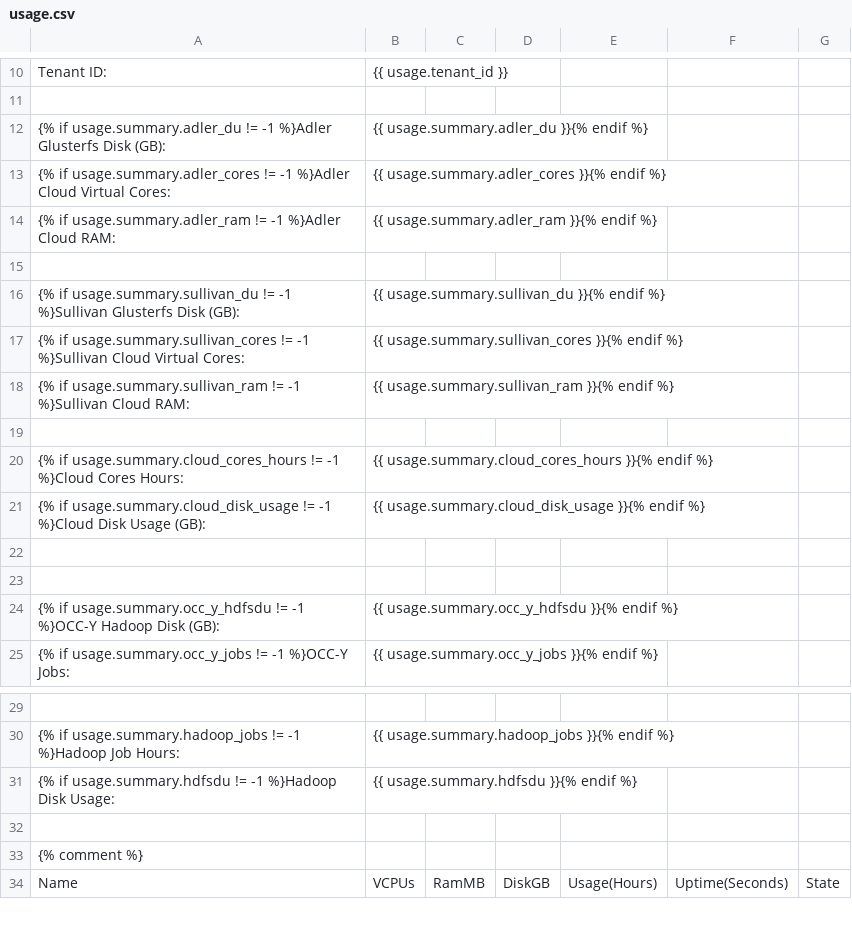
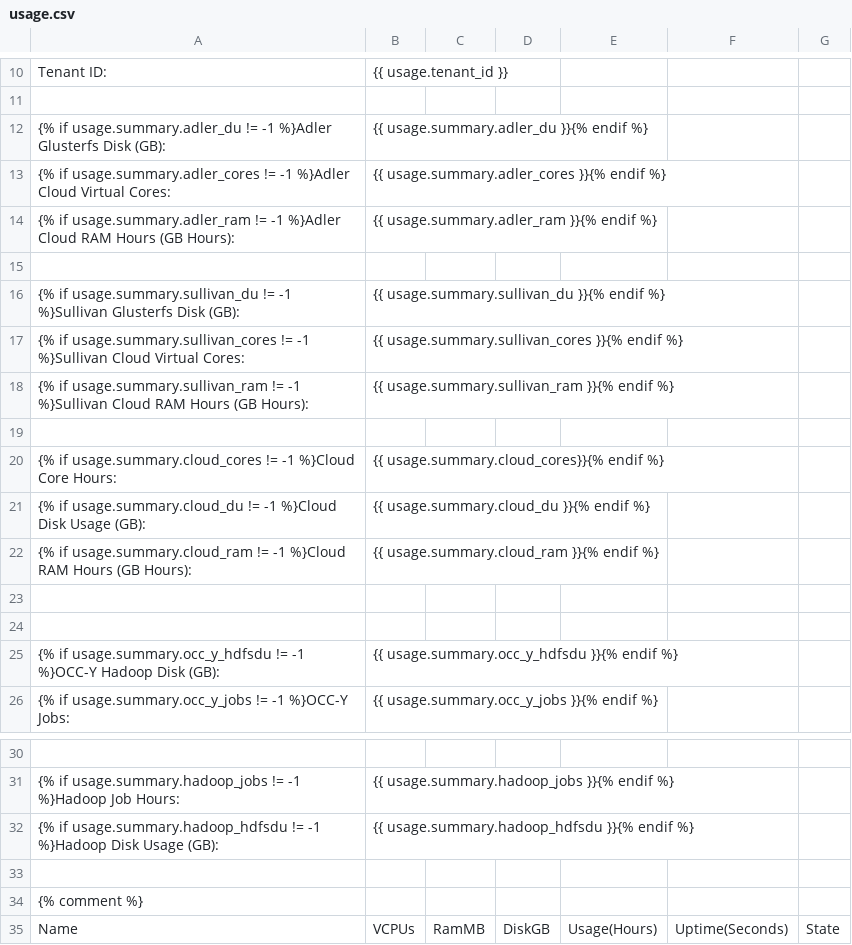
Before and after one commit to Li-Ko/tukey_portal, a CSV file: horizon/dashboards/nova/overview/templates/overview/usage.csv, drawn as a sheet; only a part is shown, gaps mark what is left out.

Commit message:
changes before adding key stuff, usage broken, self registration broken

```diff
--- a/horizon/dashboards/nova/overview/templates/overview/usage.csv
+++ b/horizon/dashboards/nova/overview/templates/overview/usage.csv
@@ -13,3 +13,3 @@ Tenant ID:,{{ usage.tenant_id }}
 {% if usage.summary.adler_cores != -1 %}Adler Cloud Virtual Cores:, {{ usage.summary.adler_cores }}{% endif %}
-{% if usage.summary.adler_ram != -1 %}Adler Cloud RAM:, {{ usage.summary.adler_ram }}{% endif %}
+{% if usage.summary.adler_ram != -1 %}Adler Cloud RAM Hours (GB Hours):, {{ usage.summary.adler_ram }}{% endif %}
 
@@ -17,6 +17,7 @@ Tenant ID:,{{ usage.tenant_id }}
 {% if usage.summary.sullivan_cores != -1 %}Sullivan Cloud Virtual Cores:, {{ usage.summary.sullivan_cores }}{% endif %}
-{% if usage.summary.sullivan_ram != -1 %}Sullivan Cloud RAM:, {{ usage.summary.sullivan_ram }}{% endif %}
+{% if usage.summary.sullivan_ram != -1 %}Sullivan Cloud RAM Hours (GB Hours):, {{ usage.summary.sullivan_ram }}{% endif %}
 
-{% if usage.summary.cloud_cores_hours != -1 %}Cloud Cores Hours:, {{ usage.summary.cloud_cores_hours }}{% endif %}
-{% if usage.summary.cloud_disk_usage != -1 %}Cloud Disk Usage (GB):, {{ usage.summary.cloud_disk_usage }}{% endif %}
+{% if usage.summary.cloud_cores != -1 %}Cloud Core Hours:, {{ usage.summary.cloud_cores}}{% endif %}
+{% if usage.summary.cloud_du != -1 %}Cloud Disk Usage (GB):, {{ usage.summary.cloud_du }}{% endif %}
+{% if usage.summary.cloud_ram != -1 %}Cloud RAM Hours (GB Hours):, {{ usage.summary.cloud_ram }}{% endif %}
 
@@ -30,3 +31,3 @@ Tenant ID:,{{ usage.tenant_id }}
 {% if usage.summary.hadoop_jobs != -1 %}Hadoop Job Hours:, {{ usage.summary.hadoop_jobs }}{% endif %}
-{% if usage.summary.hdfsdu != -1 %}Hadoop Disk Usage:, {{ usage.summary.hdfsdu }}{% endif %}
+{% if usage.summary.hadoop_hdfsdu != -1 %}Hadoop Disk Usage (GB):, {{ usage.summary.hadoop_hdfsdu }}{% endif %}
 
```
Also changed, not shown: 7 other files.
